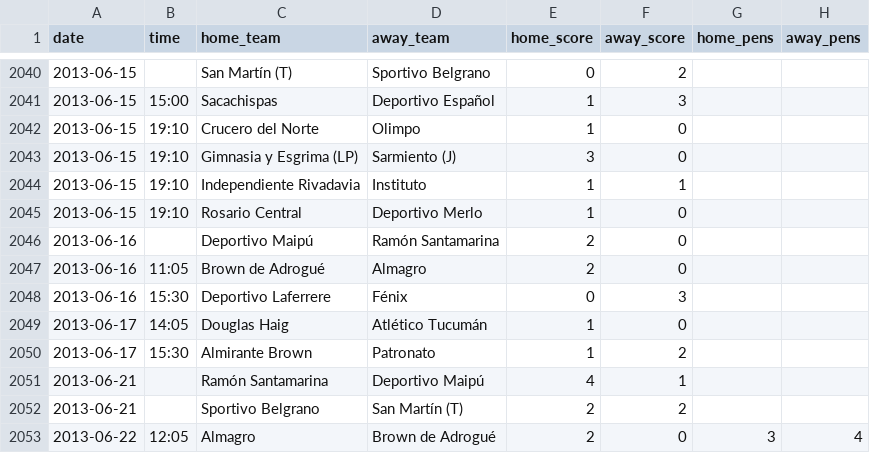
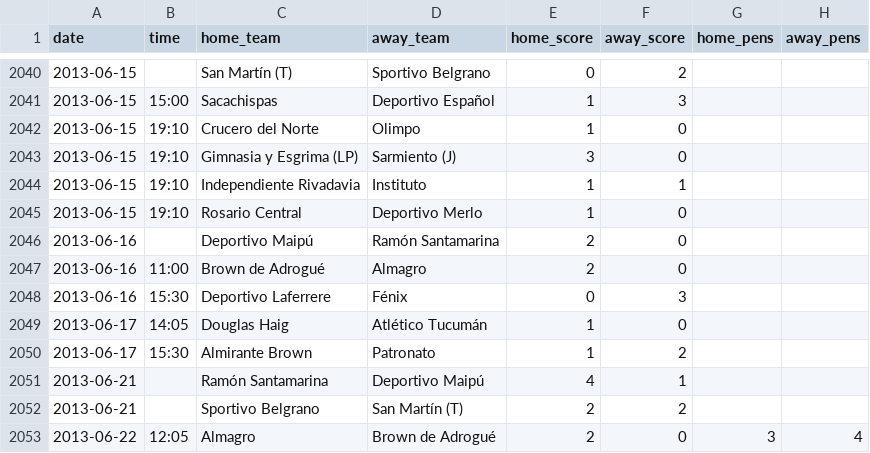
Before and after one commit to rhinoah/futbol-argentino-data, a CSV file: data/partidos-2012.csv, drawn as a sheet; only a part is shown, gaps mark what is left out; the diff names each change by its address in the sheet, - before the commit and + after, or states it on an @@ line.

```diff
--- a/data/partidos-2012.csv
+++ b/data/partidos-2012.csv
-B2047 (time): 11:05
+B2047 (time): 11:00
```
Also changed, not shown: 6 other files.
